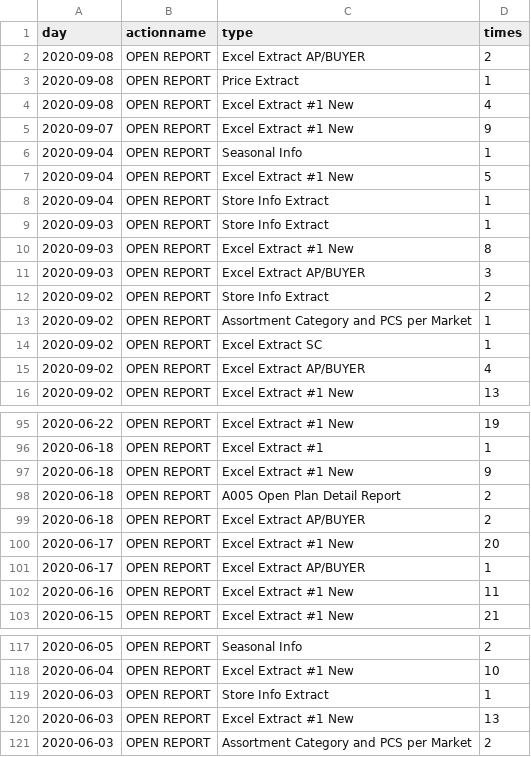
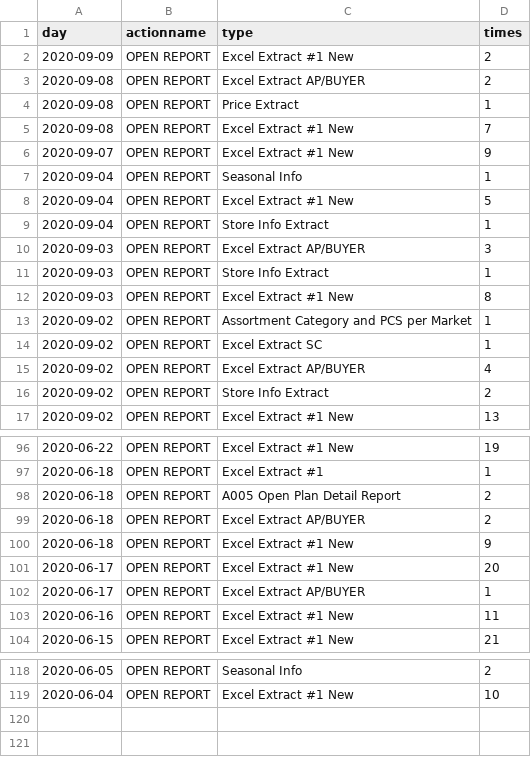
Before and after one commit to jasonzhuangdavinci/stadiumLogAnalysis, a CSV file: loadcsv/reportcount.csv, drawn as a sheet; only a part is shown, gaps mark what is left out; the diff covers the shown part only.

```diff
--- a/loadcsv/reportcount.csv
+++ b/loadcsv/reportcount.csv
@@ -1,5 +1,6 @@
 day,actionname,type,times
+2020-09-09,OPEN REPORT,Excel Extract #1 New,2
 2020-09-08,OPEN REPORT,Excel Extract AP/BUYER,2
 2020-09-08,OPEN REPORT,Price Extract,1
-2020-09-08,OPEN REPORT,Excel Extract #1 New,4
+2020-09-08,OPEN REPORT,Excel Extract #1 New,7
 2020-09-07,OPEN REPORT,Excel Extract #1 New,9
@@ -8,6 +9,5 @@ day,actionname,type,times
 2020-09-04,OPEN REPORT,Store Info Extract,1
+2020-09-03,OPEN REPORT,Excel Extract AP/BUYER,3
 2020-09-03,OPEN REPORT,Store Info Extract,1
 2020-09-03,OPEN REPORT,Excel Extract #1 New,8
-2020-09-03,OPEN REPORT,Excel Extract AP/BUYER,3
-2020-09-02,OPEN REPORT,Store Info Extract,2
 2020-09-02,OPEN REPORT,Assortment Category and PCS per Market,1
@@ -15,2 +15,3 @@ day,actionname,type,times
 2020-09-02,OPEN REPORT,Excel Extract AP/BUYER,4
+2020-09-02,OPEN REPORT,Store Info Extract,2
 2020-09-02,OPEN REPORT,Excel Extract #1 New,13
@@ -96,5 +97,5 @@ day,actionname,type,times
 2020-06-18,OPEN REPORT,Excel Extract #1,1
-2020-06-18,OPEN REPORT,Excel Extract #1 New,9
 2020-06-18,OPEN REPORT,A005 Open Plan Detail Report,2
 2020-06-18,OPEN REPORT,Excel Extract AP/BUYER,2
+2020-06-18,OPEN REPORT,Excel Extract #1 New,9
 2020-06-17,OPEN REPORT,Excel Extract #1 New,20
@@ -118,4 +119 @@ day,actionname,type,times
 2020-06-04,OPEN REPORT,Excel Extract #1 New,10
-2020-06-03,OPEN REPORT,Store Info Extract,1
-2020-06-03,OPEN REPORT,Excel Extract #1 New,13
-2020-06-03,OPEN REPORT,Assortment Category and PCS per Market,2
```
Also changed, not shown: 6 moved rows elsewhere in this file, loadcsv/metriccost.csv, loadcsv/metriccount.csv, 3 other files.
